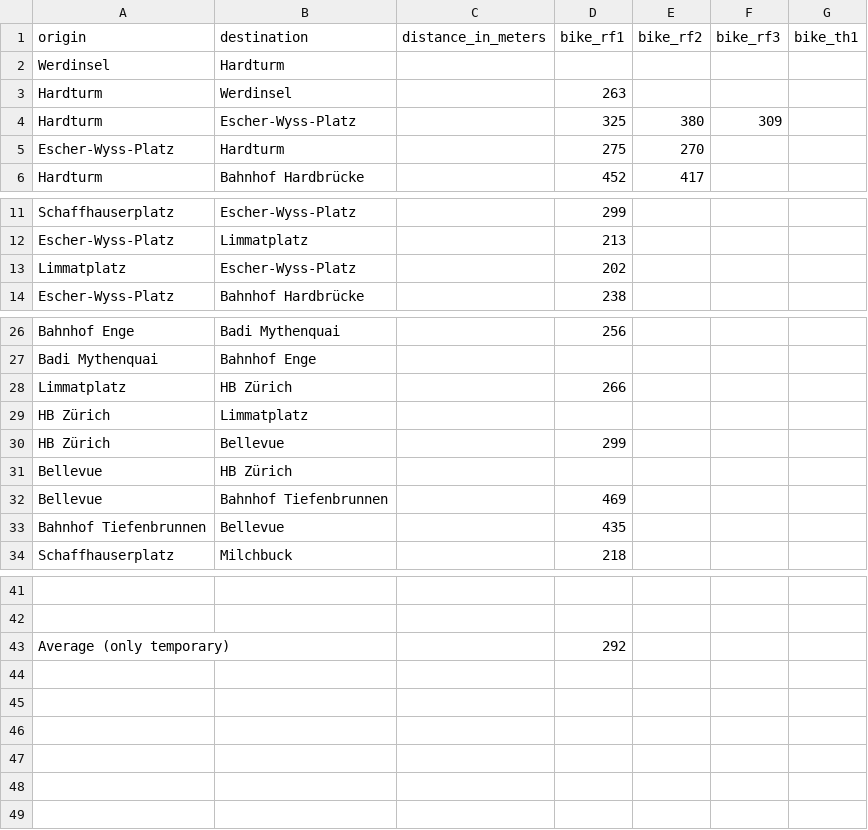
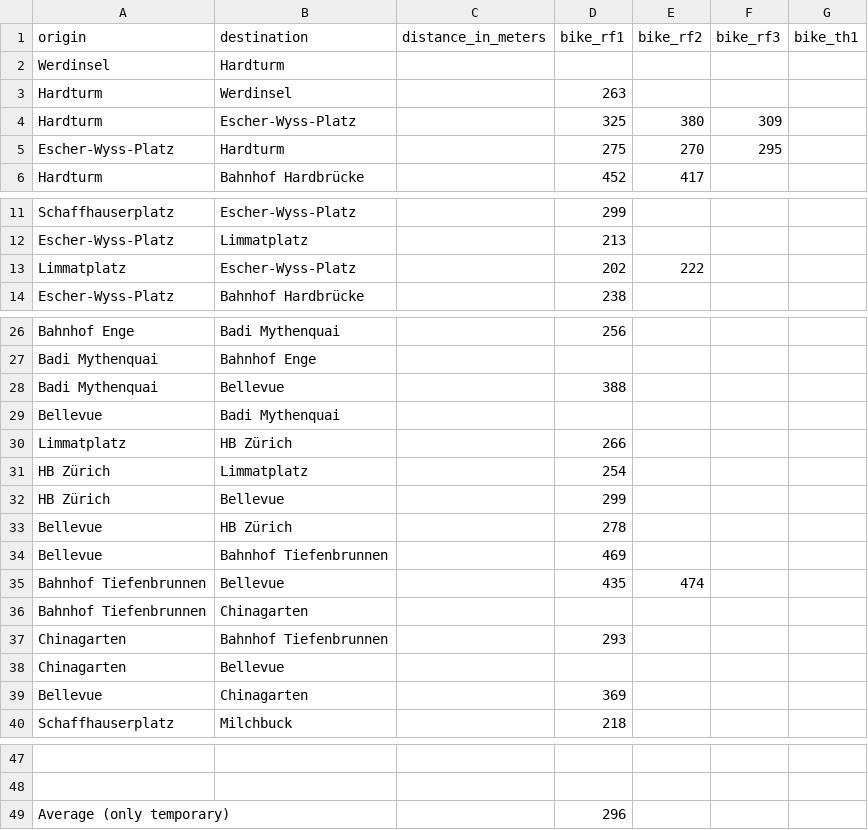
Before and after one commit to posmocoop/spatial_future, a CSV file: bikemappingzrh.csv, drawn as a sheet; only a part is shown, gaps mark what is left out; addresses are those after the commit; the diff names each change by its address in the sheet, - before the commit and + after, or states it on an @@ line.

Commit message:
new distances

```diff
--- a/bikemappingzrh.csv
+++ b/bikemappingzrh.csv
-F5 (bike_rf3): (empty)
+F5 (bike_rf3): 295
-E13 (bike_rf2): (empty)
+E13 (bike_rf2): 222
+row 28: Badi Mythenquai | Bellevue |  | 388
+row 29: Bellevue | Badi Mythenquai
-D31 (bike_rf1): (empty)
+D31 (bike_rf1): 254
-D33 (bike_rf1): (empty)
+D33 (bike_rf1): 278
-E35 (bike_rf2): (empty)
+E35 (bike_rf2): 474
+row 36: Bahnhof Tiefenbrunnen | Chinagarten
+row 37: Chinagarten | Bahnhof Tiefenbrunnen |  | 293
+row 38: Chinagarten | Bellevue
+row 39: Bellevue | Chinagarten |  | 369
-D49 (bike_rf1): 292
+D49 (bike_rf1): 296
```
